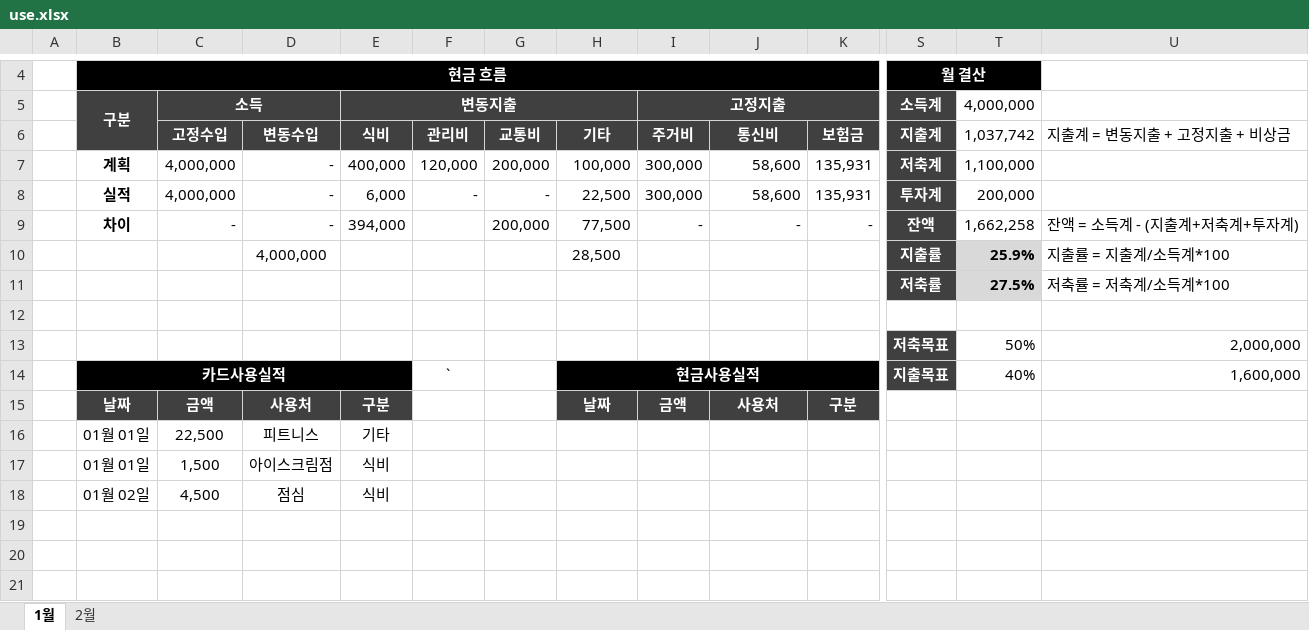
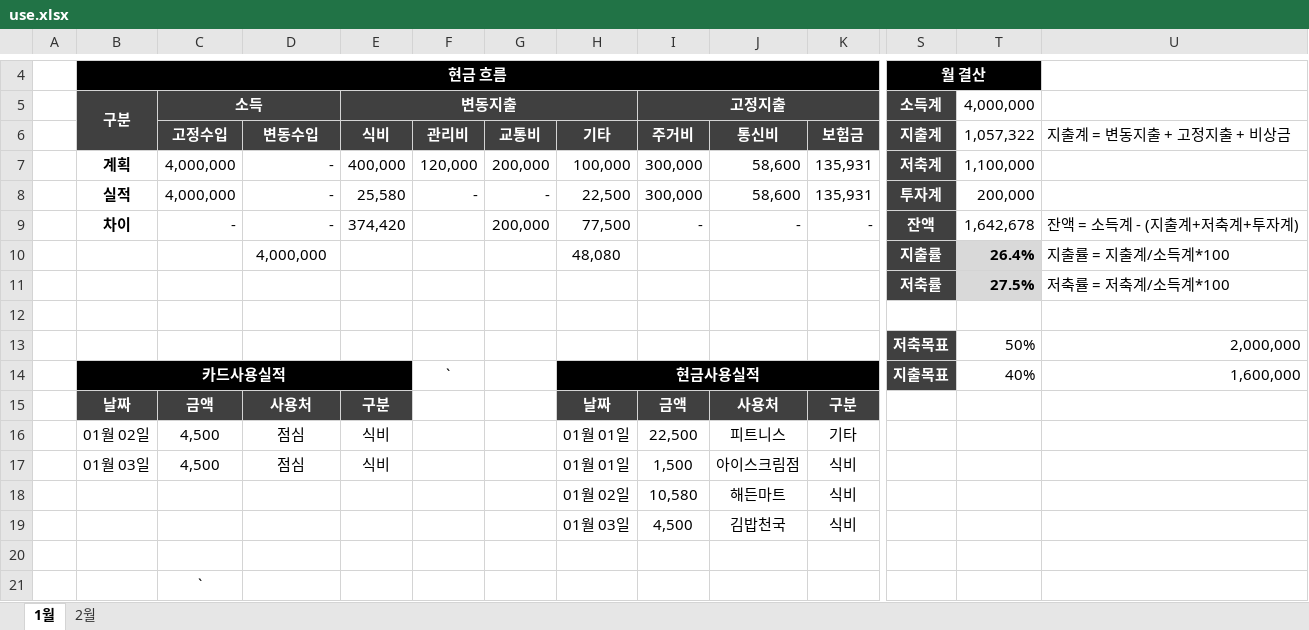
Before and after one commit to dpstjf456/dpstjf456.github.io, an Excel workbook: sharebox/use.xlsx, sheet 1월, drawn as a sheet; only a part is shown, gaps mark what is left out; values as stored, in another font and other column widths than the file's, no borders; conditional formats not drawn; removed rows and columns are numbered as before the commit, all else as after; rows hold the shown columns only; the diff names each change by its address in the sheet, - before the commit and + after, or states it on an @@ line.

Commit message:
2024-01-03

```diff
--- a/sharebox/use.xlsx (sheet 1월)
+++ b/sharebox/use.xlsx (sheet 1월)
-T6 (4,000,000): 1,037,742
+T6 (4,000,000): 1,057,322
-E8 (변동지출): 6,000
+E8 (변동지출): 25,580
-E9 (변동지출): 394,000
+E9 (변동지출): 374,420
-T9 (4,000,000): 1,662,258
+T9 (4,000,000): 1,642,678
-H10: 28,500
+H10: 48,080
-T10 (4,000,000): 25.9%
+T10 (4,000,000): 26.4%
-row 16:  | 01월 01일 | 22,500 | 피트니스 | 기타
-row 17:  | 01월 01일 | 1,500 | 아이스크림점 | 식비
+row 16:  | 01월 02일 | 4,500 | 점심 | 식비 |  |  | 01월 01일 | 22,500 | 피트니스 | 기타
+row 17:  | 01월 03일 | 4,500 | 점심 | 식비 |  |  | 01월 01일 | 1,500 | 아이스크림점 | 식비
+row 18:  |  |  |  |  |  |  | 01월 02일 | 10,580 | 해든마트 | 식비
+row 19:  |  |  |  |  |  |  | 01월 03일 | 4,500 | 김밥천국 | 식비
-row 20:  | 01월 02일 | 4,500 | 점심 | 식비
+row 20: (empty)
+row 21:  |  | `
```
